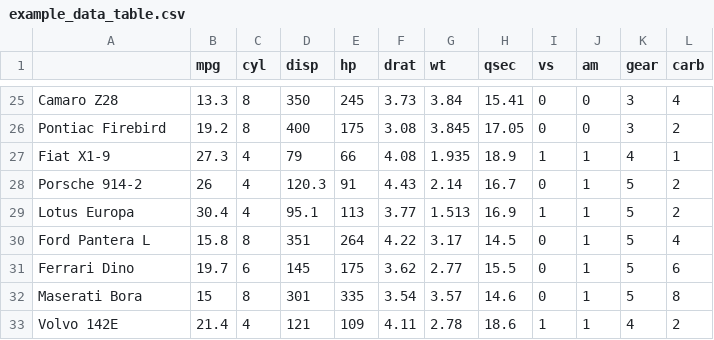
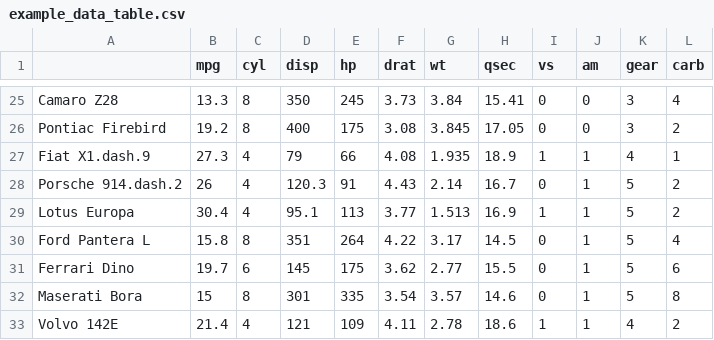
Before and after one commit to SeungkiKwak/Kwak_S_PhD_thesis, a CSV file: inst/rmarkdown_template/data/example_data_table.csv, drawn as a sheet; only a part is shown, gaps mark what is left out; the diff names each change by its address in the sheet, - before the commit and + after, or states it on an @@ line.

```diff
--- a/inst/rmarkdown_template/data/example_data_table.csv
+++ b/inst/rmarkdown_template/data/example_data_table.csv
-A27: Fiat X1-9
+A27: Fiat X1.dash.9
-A28: Porsche 914-2
+A28: Porsche 914.dash.2
```
Also changed, not shown: inst/rmarkdown_template/data/CSIA_KM.csv, inst/rmarkdown_template/data/CSIA_SG.csv, 24 other files.
